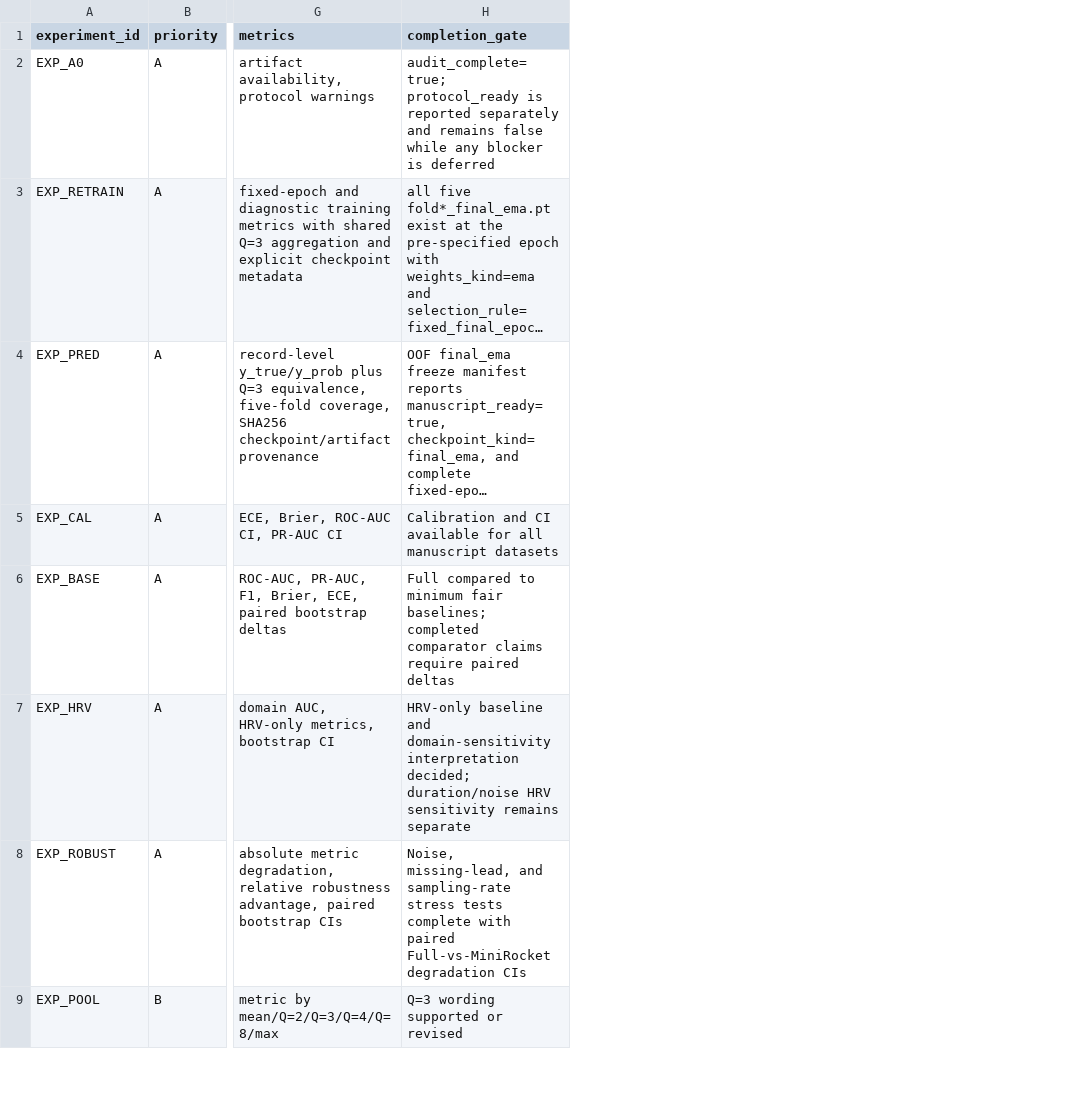
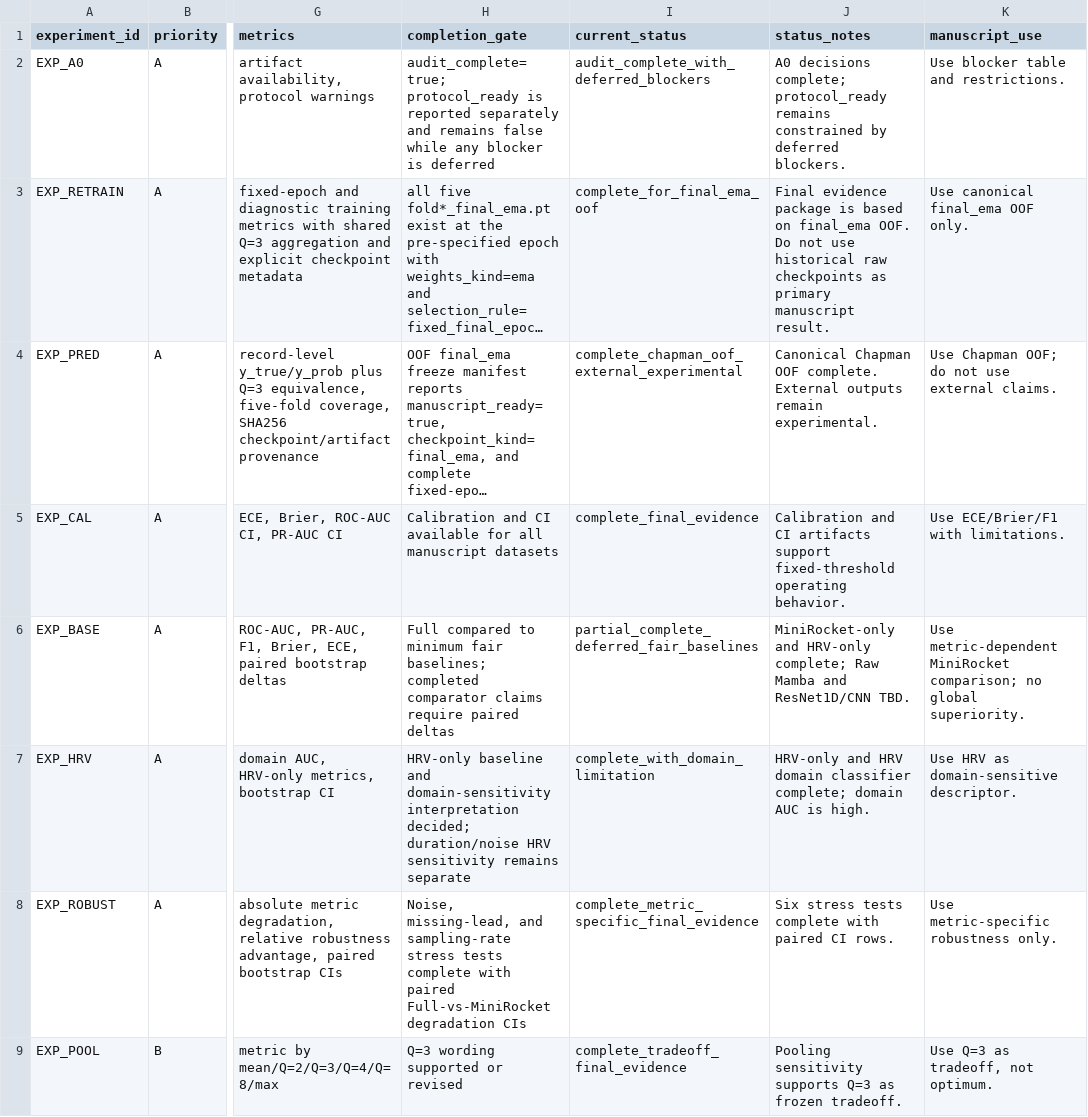
Before and after one commit to BrianNguyen29/ECG-RAMBA, a CSV file: docs/revision_plan/experiment_registry.csv, drawn as a sheet; only a part is shown, gaps mark what is left out; long unchanged cells end in …; the diff names each change by its address in the sheet, - before the commit and + after, or states it on an @@ line.

Commit message:
Add manuscript rebuttal writing pack

```diff
--- a/docs/revision_plan/experiment_registry.csv
+++ b/docs/revision_plan/experiment_registry.csv
+column I (current_status), rows 2-9: audit_complete_with_deferred_blockers | complete_for_final_ema_oof | complete_chapman_oof_external_experimental | complete_final_evidence | partial_complete_deferred_fair_baselines | complete_with_domain_limitation | complete_metric_specific_final_evidence | complete_tradeoff_final_evidence
+column J (status_notes), rows 2-9: A0 decisions complete; protocol_ready remains constrained by deferred blockers. | Final evidence package is based on final_ema OOF. Do not use historical raw checkpoints as primary manuscript result. | Canonical Chapman OOF complete. External outputs remain experimental. | Calibration and CI artifacts support fixed-threshold operating behavior. | MiniRocket-only and HRV-only complete; Raw Mamba and ResNet1D/CNN TBD. | HRV-only and HRV domain classifier complete; domain AUC is high. | Six stress tests complete with paired CI rows. | Pooling sensitivity supports Q=3 as frozen tradeoff.
+column K (manuscript_use), rows 2-9: Use blocker table and restrictions. | Use canonical final_ema OOF only. | Use Chapman OOF; do not use external claims. | Use ECE/Brier/F1 with limitations. | Use metric-dependent MiniRocket comparison; no global superiority. | Use HRV as domain-sensitive descriptor. | Use metric-specific robustness only. | Use Q=3 as tradeoff, not optimum.
```
Also changed, not shown: docs/revision_plan/task_board.csv, 2 other files.
